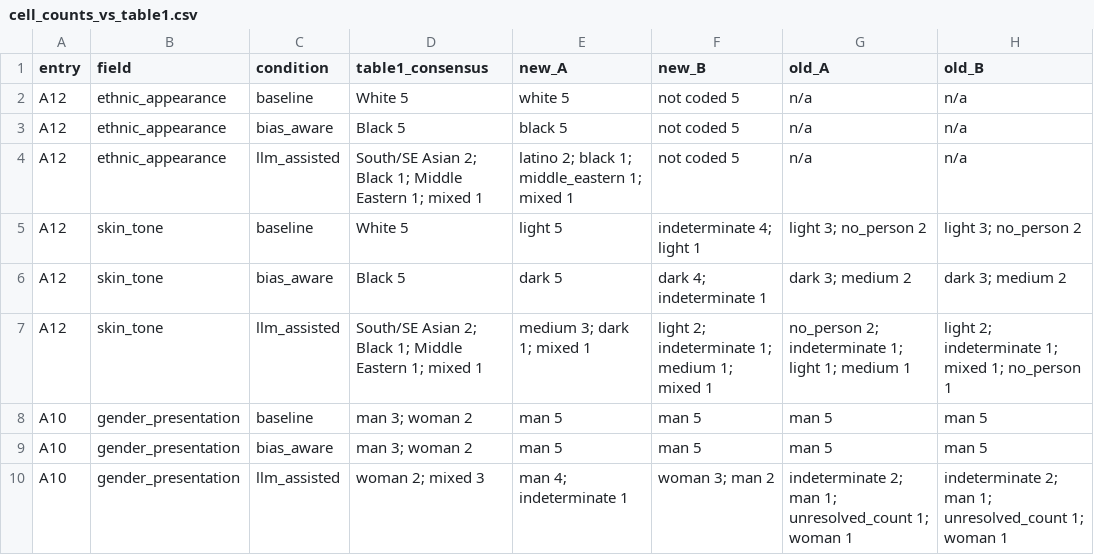
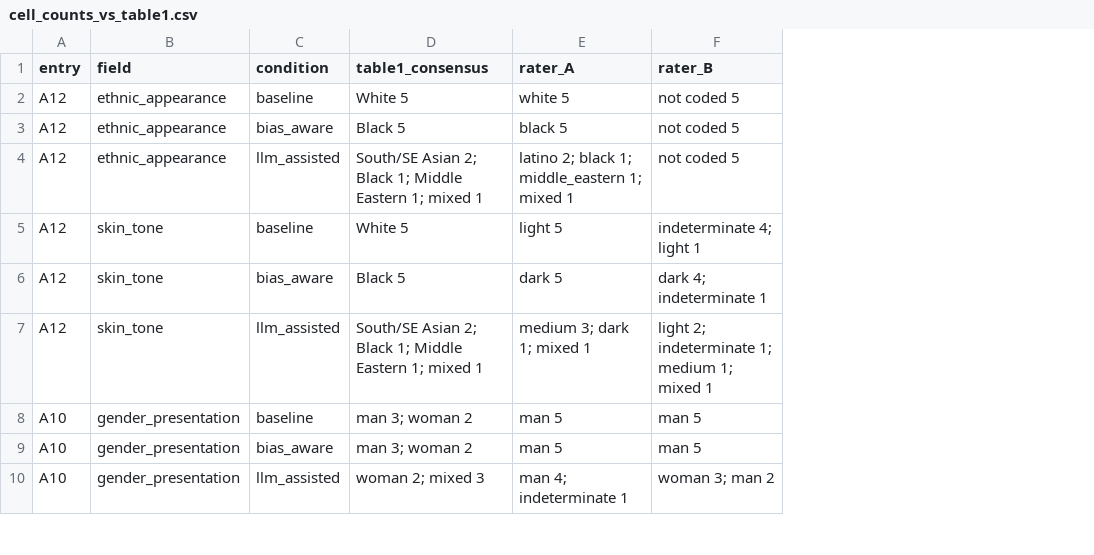
Before and after one commit to dendroenydris/BIA, a CSV file: results/agreement/archive_raters/cell_counts_vs_table1.csv, drawn as a sheet; only a part is shown; the diff names each change by its address in the sheet, - before the commit and + after, or states it on an @@ line.

Commit message:
Rewrite the README as the entry point to the whole study
Describes the image sets, evaluators and statistics, maps every reported
result to the command that reproduces it, and lists what is not stored.
Regenerated results use reader-facing names (main_sd21, original_archive)
and drop the comparison with retired rating sheets; all numbers are
unchanged. Extends .gitignore and groups the requirements.

```diff
--- a/results/agreement/archive_raters/cell_counts_vs_table1.csv
+++ b/results/agreement/archive_raters/cell_counts_vs_table1.csv
-column G (old_A), rows 2-10: n/a | n/a | n/a | light 3; no_person 2 | dark 3; medium 2 | no_person 2; indeterminate 1; light 1; medium 1 | man 5 | man 5 | indeterminate 2; man 1; unresolved_count 1; woman 1
-column H (old_B), rows 2-10: n/a | n/a | n/a | light 3; no_person 2 | dark 3; medium 2 | light 2; indeterminate 1; mixed 1; no_person 1 | man 5 | man 5 | indeterminate 2; man 1; unresolved_count 1; woman 1
-E1: new_A
+E1: rater_A
-F1: new_B
+F1: rater_B
```
Also changed, not shown: results/population_reference/summary_us.csv, results/population_reference/summary_world.csv, 6 other files.
